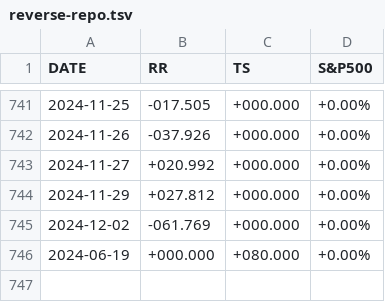
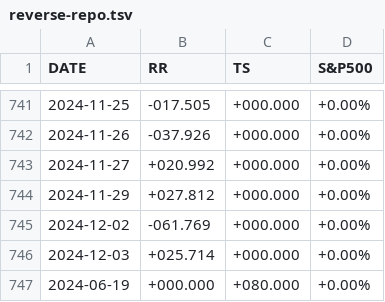
Before and after one commit to stockaitkenwaterman/reverse-repo, a TSV file: reverse-repo.tsv, drawn as a sheet; only a part is shown, gaps mark what is left out.

Commit message:
no comment is good comment

```diff
--- a/reverse-repo.tsv
+++ b/reverse-repo.tsv
@@ -745,2 +745,3 @@ DATE	RR	TS	S&P500
 2024-12-02	-061.769	+000.000	+0.00%
+2024-12-03	+025.714	+000.000	+0.00%
 2024-06-19	+000.000	+080.000	+0.00%
```
